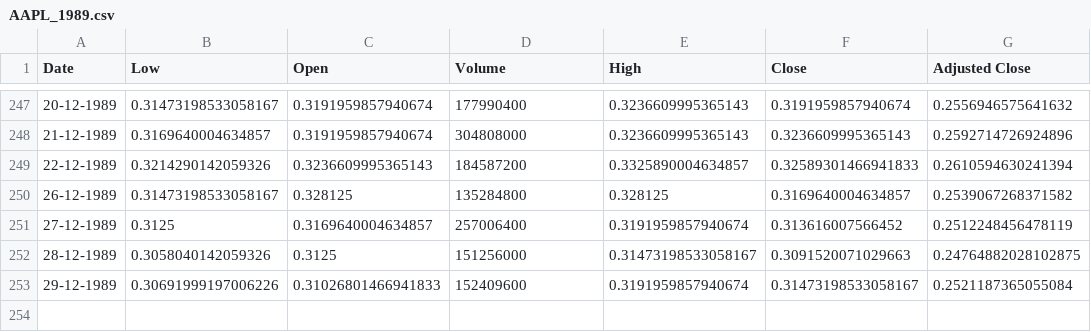
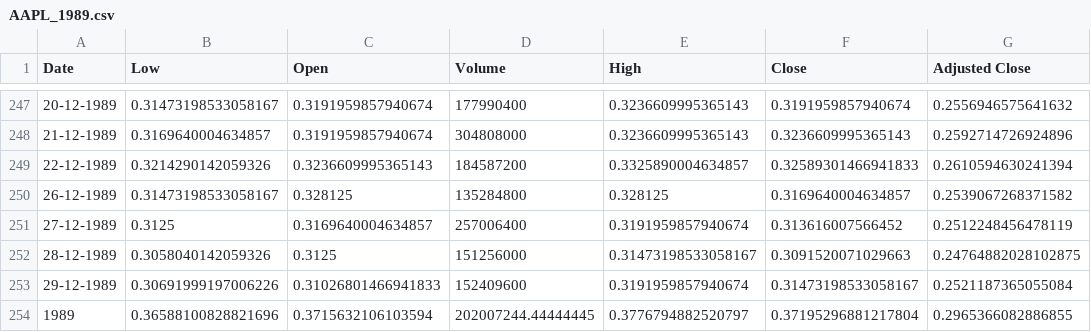
Before and after one commit to zivattias/python, a CSV file: lesson14-hw/files/AAPL_1989.csv, drawn as a sheet; only a part is shown, gaps mark what is left out.

```diff
--- a/lesson14-hw/files/AAPL_1989.csv
+++ b/lesson14-hw/files/AAPL_1989.csv
@@ -253 +253,2 @@ Date,Low,Open,Volume,High,Close,Adjusted Close
 29-12-1989,0.30691999197006226,0.31026801466941833,152409600,0.3191959857940674,0.31473198533058167,0.2521187365055084
+1989,0.36588100828821696,0.3715632106103594,202007244.44444445,0.3776794882520797,0.37195296881217804,0.2965366082886855
```
Also changed, not shown: lesson14-hw/files/AAPL_1980.csv, lesson14-hw/files/AAPL_1988.csv, 41 other files.
